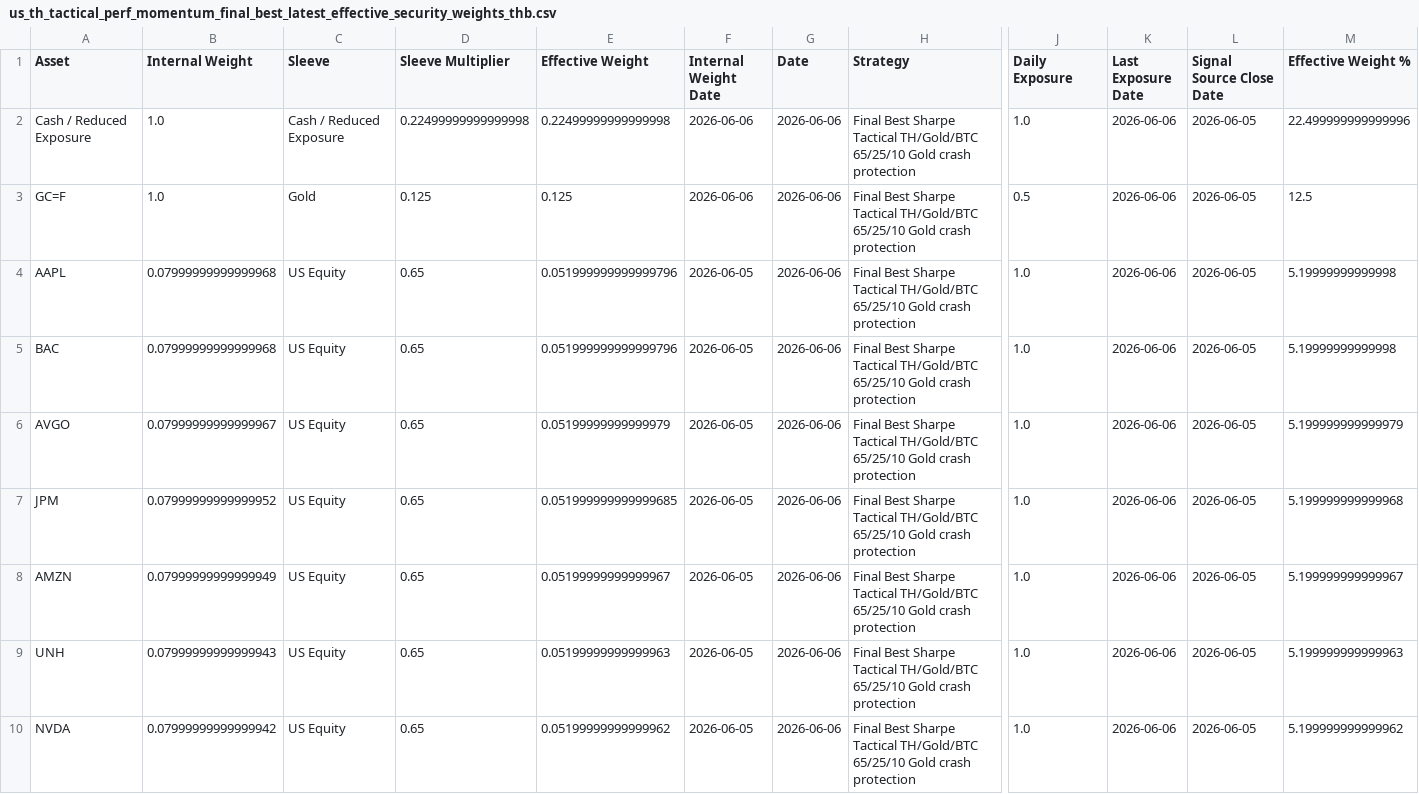
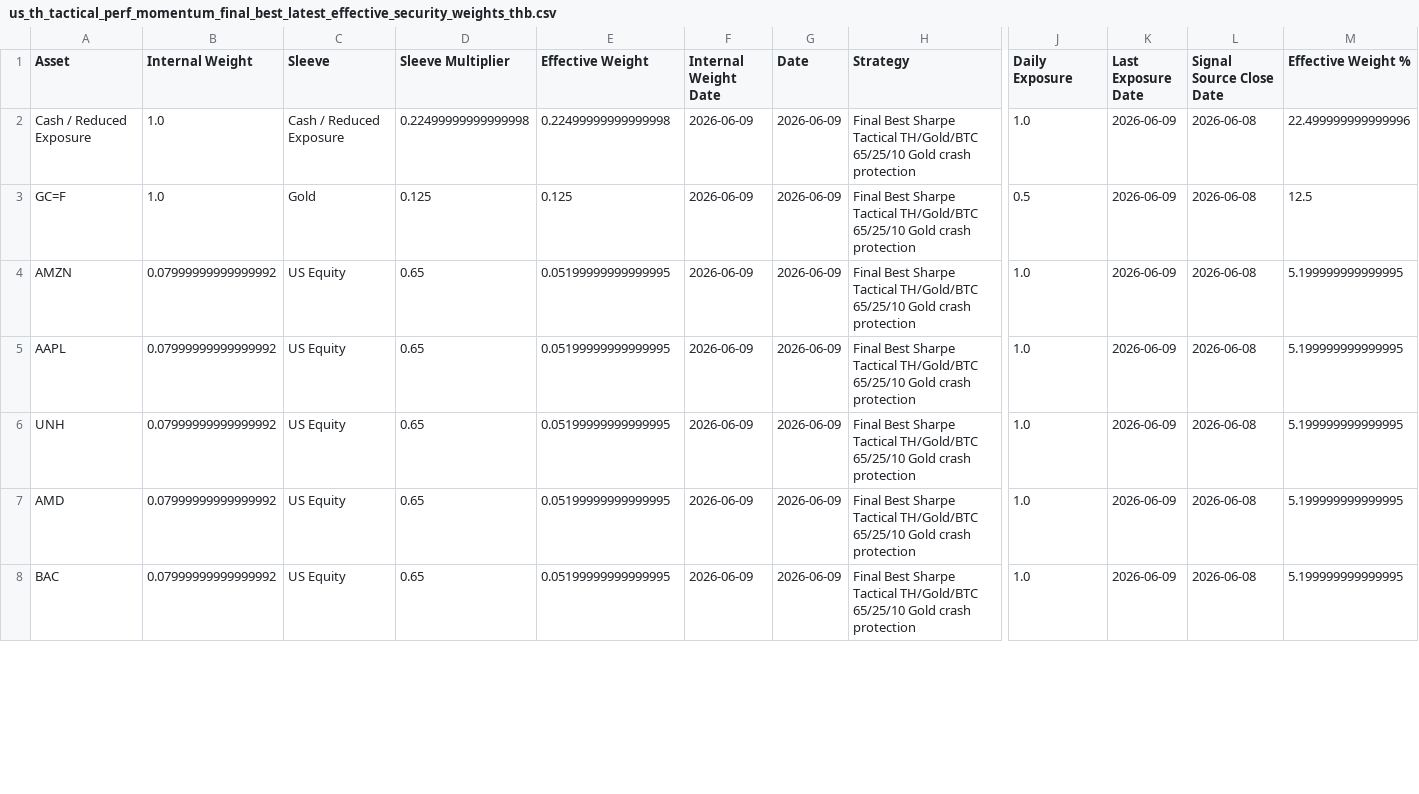
Before and after one commit to pong0401/port_opt_advance, a CSV file: result/us_th_tactical_perf_momentum_final_best_latest_effective_security_weights_thb.csv, drawn as a sheet; only a part is shown, gaps mark what is left out; removed rows and columns are numbered as before the commit, all else as after; rows hold the shown columns only; the diff covers the shown part only; the diff names each change by its address in the sheet, - before the commit and + after, or states it on an @@ line.

```diff
--- a/result/us_th_tactical_perf_momentum_final_best_latest_effective_security_weights_thb.csv
+++ b/result/us_th_tactical_perf_momentum_final_best_latest_effective_security_weights_thb.csv
-F2:F3 (Internal Weight Date): 2026-06-06
+F2:F3 (Internal Weight Date): 2026-06-09
-G2:G3 (Date): 2026-06-06
+G2:G3 (Date): 2026-06-09
-K2:K3 (Last Exposure Date): 2026-06-06
+K2:K3 (Last Exposure Date): 2026-06-09
-L2:L3 (Signal Source Close Date): 2026-06-05
+L2:L3 (Signal Source Close Date): 2026-06-08
-row 4: AAPL | 0.07999999999999968 | US Equity | 0.65 | 0.051999999999999796 | 2026-06-05 | 2026-06-06 | Final Best Sharpe Tactical TH/Gold/BTC 65/25/10 Gold crash protection | 1.0 | 2026-06-06 | 2026-06-05 | 5.19999999999998
-row 5: BAC | 0.07999999999999968 | US Equity | 0.65 | 0.051999999999999796 | 2026-06-05 | 2026-06-06 | Final Best Sharpe Tactical TH/Gold/BTC 65/25/10 Gold crash protection | 1.0 | 2026-06-06 | 2026-06-05 | 5.19999999999998
-row 6: AVGO | 0.07999999999999967 | US Equity | 0.65 | 0.05199999999999979 | 2026-06-05 | 2026-06-06 | Final Best Sharpe Tactical TH/Gold/BTC 65/25/10 Gold crash protection | 1.0 | 2026-06-06 | 2026-06-05 | 5.199999999999979
-row 7: JPM | 0.07999999999999952 | US Equity | 0.65 | 0.051999999999999685 | 2026-06-05 | 2026-06-06 | Final Best Sharpe Tactical TH/Gold/BTC 65/25/10 Gold crash protection | 1.0 | 2026-06-06 | 2026-06-05 | 5.199999999999968
-B4 (Internal Weight): 0.07999999999999949
+B4 (Internal Weight): 0.07999999999999992
-E4 (Effective Weight): 0.05199999999999967
+E4 (Effective Weight): 0.05199999999999995
-F4 (Internal Weight Date): 2026-06-05
+F4 (Internal Weight Date): 2026-06-09
-G4 (Date): 2026-06-06
+G4 (Date): 2026-06-09
-K4 (Last Exposure Date): 2026-06-06
+K4 (Last Exposure Date): 2026-06-09
-L4 (Signal Source Close Date): 2026-06-05
+L4 (Signal Source Close Date): 2026-06-08
-M4 (Effective Weight %): 5.199999999999967
+M4 (Effective Weight %): 5.199999999999995
+row 5: AAPL | 0.07999999999999992 | US Equity | 0.65 | 0.05199999999999995 | 2026-06-09 | 2026-06-09 | Final Best Sharpe Tactical TH/Gold/BTC 65/25/10 Gold crash protection | 1.0 | 2026-06-09 | 2026-06-08 | 5.199999999999995
-B6 (Internal Weight): 0.07999999999999943
+B6 (Internal Weight): 0.07999999999999992
-E6 (Effective Weight): 0.05199999999999963
+E6 (Effective Weight): 0.05199999999999995
-F6:F7 (Internal Weight Date): 2026-06-05
+F6:F7 (Internal Weight Date): 2026-06-09
-G6:G7 (Date): 2026-06-06
+G6:G7 (Date): 2026-06-09
-K6:K7 (Last Exposure Date): 2026-06-06
+K6:K7 (Last Exposure Date): 2026-06-09
-L6:L7 (Signal Source Close Date): 2026-06-05
+L6:L7 (Signal Source Close Date): 2026-06-08
-M6 (Effective Weight %): 5.199999999999963
+M6 (Effective Weight %): 5.199999999999995
-A7 (Asset): NVDA
+A7 (Asset): AMD
-B7 (Internal Weight): 0.07999999999999942
+B7 (Internal Weight): 0.07999999999999992
-E7 (Effective Weight): 0.05199999999999962
+E7 (Effective Weight): 0.05199999999999995
-M7 (Effective Weight %): 5.199999999999962
+M7 (Effective Weight %): 5.199999999999995
+row 8: BAC | 0.07999999999999992 | US Equity | 0.65 | 0.05199999999999995 | 2026-06-09 | 2026-06-09 | Final Best Sharpe Tactical TH/Gold/BTC 65/25/10 Gold crash protection | 1.0 | 2026-06-09 | 2026-06-08 | 5.199999999999995
```
Also changed, not shown: 3 added rows and 48 edited cells elsewhere in this file, data/precomputed/us_th_tactical_perf_momentum_final_best_latest_meta.csv, result/us_th_best_asset_sweep_latest_effective_weights_live_thb.csv, 14 other files.
